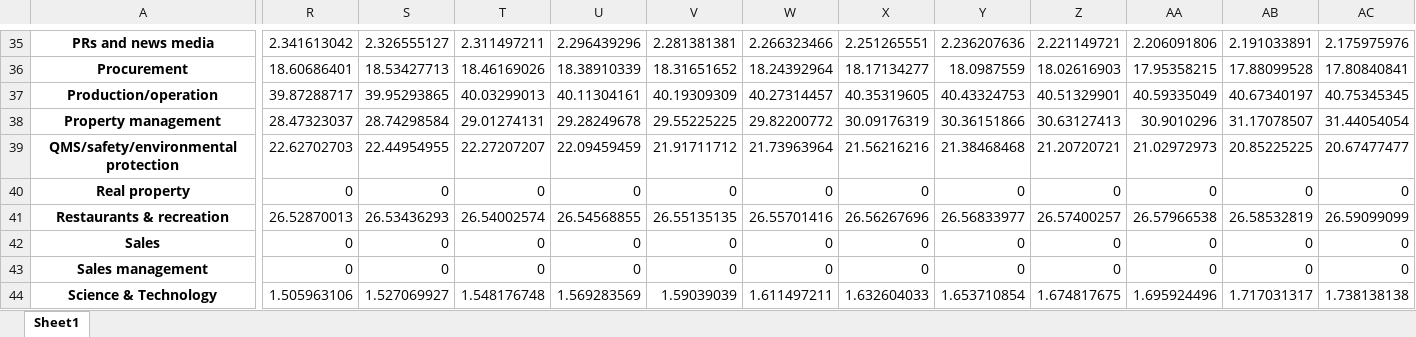
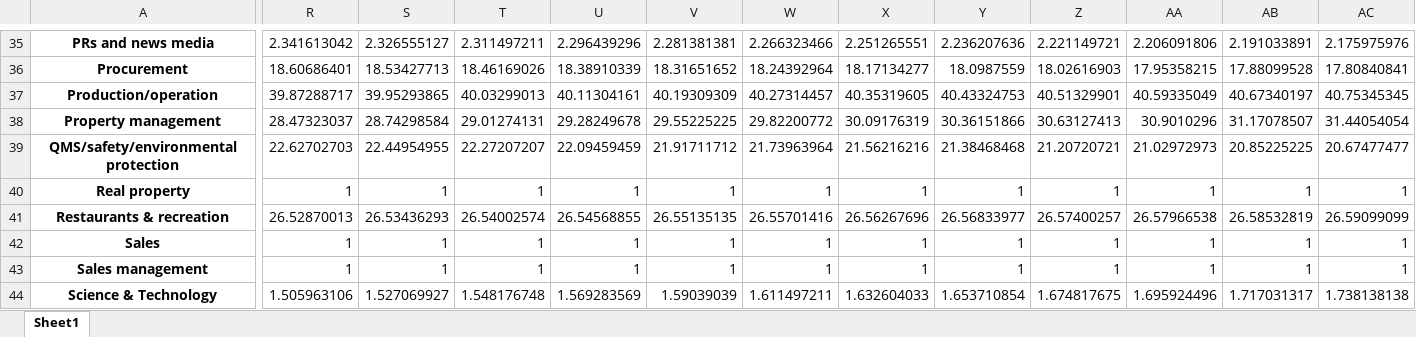
Before and after one commit to Bye-lemon/APMCM-2018, an Excel workbook: pre_data/Below_pre.xlsx, sheet Sheet1, drawn as a sheet; only a part is shown, gaps mark what is left out; values as stored, in another font and other column widths than the file's, no borders; the diff covers the shown part only; the diff names each change by its address in the sheet, - before the commit and + after, or states it on an @@ line.

```diff
--- a/pre_data/Below_pre.xlsx (sheet Sheet1)
+++ b/pre_data/Below_pre.xlsx (sheet Sheet1)
-R40: 0
+R40: 1
-S40: 0
+S40: 1
-T40: 0
+T40: 1
-U40: 0
+U40: 1
-V40: 0
+V40: 1
-W40: 0
+W40: 1
-X40: 0
+X40: 1
-Y40: 0
+Y40: 1
-Z40: 0
+Z40: 1
-AA40: 0
+AA40: 1
-AB40: 0
+AB40: 1
-AC40: 0
+AC40: 1
-R42:R43: 0
+R42:R43: 1
-S42:S43: 0
+S42:S43: 1
-T42:T43: 0
+T42:T43: 1
-U42:U43: 0
+U42:U43: 1
-V42:V43: 0
+V42:V43: 1
-W42:W43: 0
+W42:W43: 1
-X42:X43: 0
+X42:X43: 1
-Y42:Y43: 0
+Y42:Y43: 1
-Z42:Z43: 0
+Z42:Z43: 1
-AA42:AA43: 0
+AA42:AA43: 1
-AB42:AB43: 0
+AB42:AB43: 1
-AC42:AC43: 0
+AC42:AC43: 1
```
Also changed, not shown: 1 added row, 1 removed row and 195 edited cells elsewhere in this sheet, pre_data/Above_pre.xlsx, pre_data/Bach_pre.xlsx, 13 other files.
